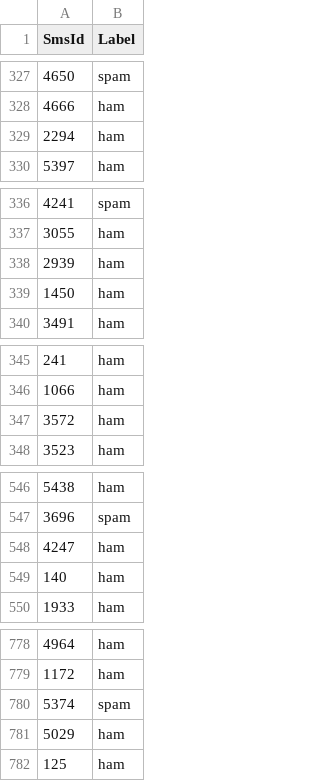
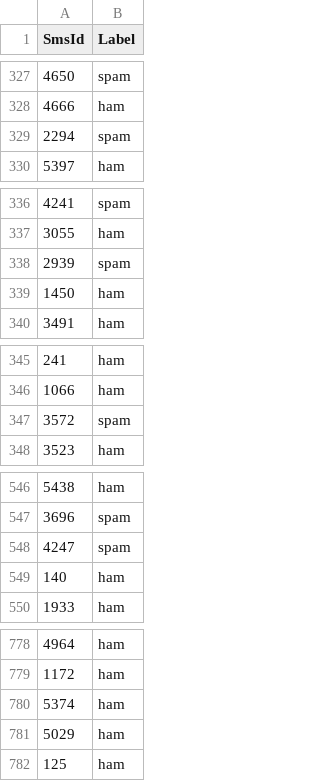
Before and after one commit to f-sky/spam-message-classification, a CSV file: data/submission.csv, drawn as a sheet; only a part is shown, gaps mark what is left out; the diff covers the shown part only.

```diff
--- a/data/submission.csv
+++ b/data/submission.csv
@@ -328,3 +328,3 @@ SmsId,Label
 4666,ham
-2294,ham
+2294,spam
 5397,ham
@@ -337,3 +337,3 @@ SmsId,Label
 3055,ham
-2939,ham
+2939,spam
 1450,ham
@@ -346,3 +346,3 @@ SmsId,Label
 1066,ham
-3572,ham
+3572,spam
 3523,ham
@@ -547,3 +547,3 @@ SmsId,Label
 3696,spam
-4247,ham
+4247,spam
 140,ham
@@ -779,3 +779,3 @@ SmsId,Label
 1172,ham
-5374,spam
+5374,ham
 5029,ham
```
Also changed, not shown: 9 edited cells elsewhere in this file, 4 other files.
